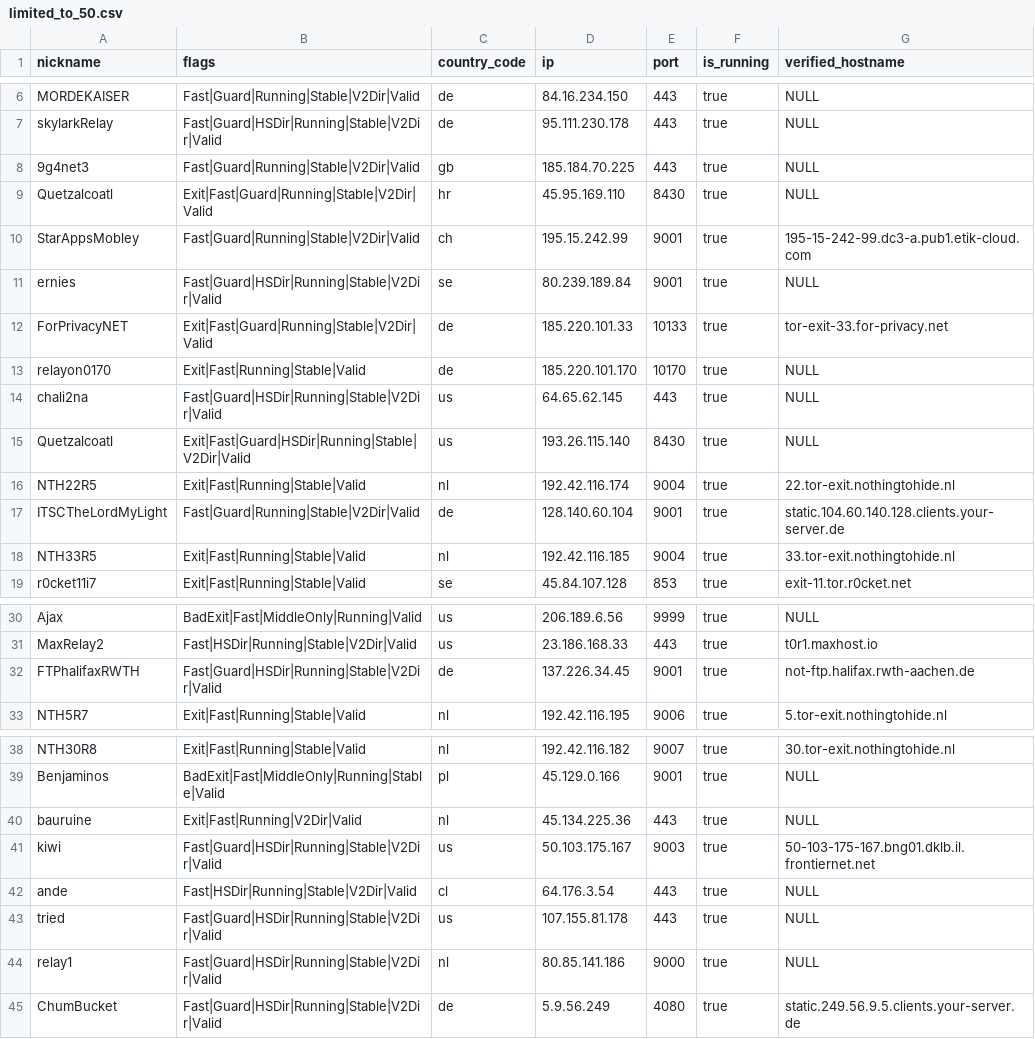
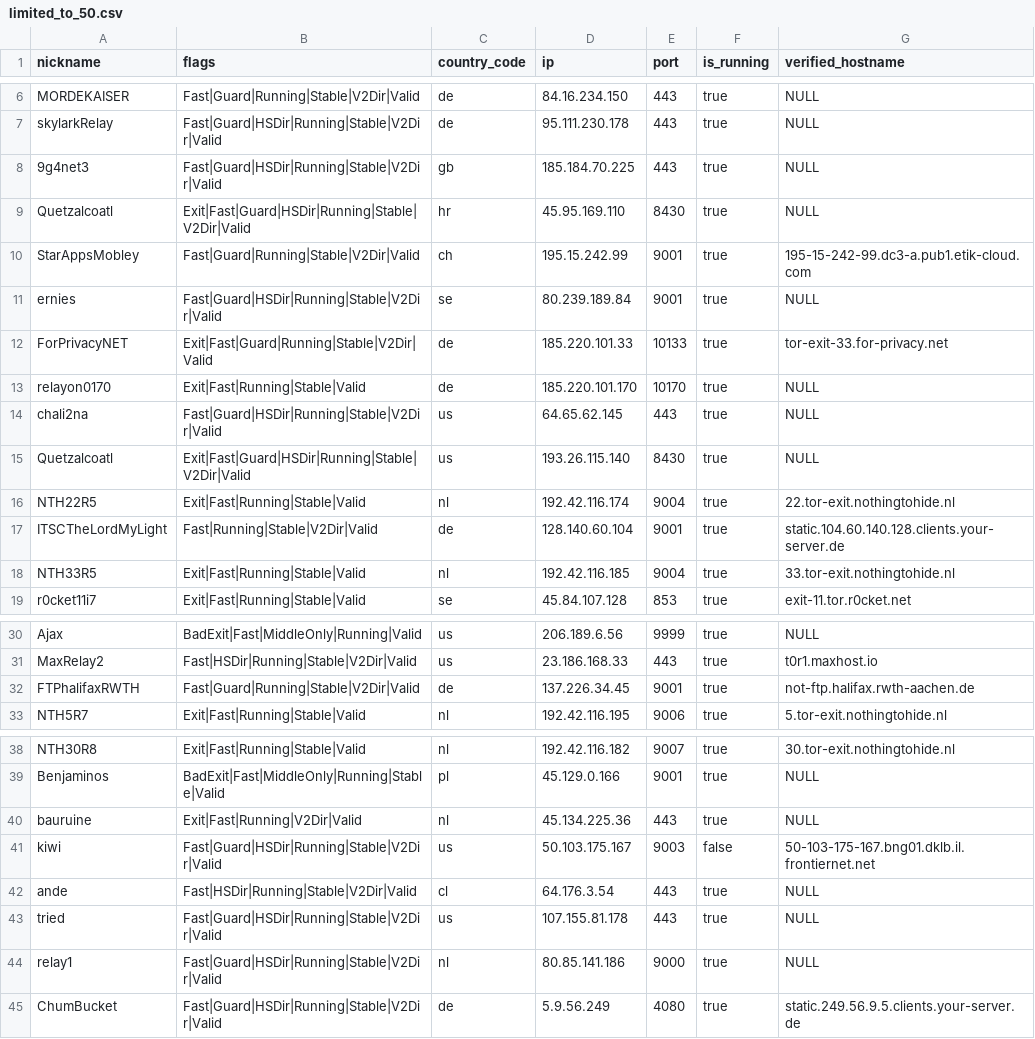
Before and after one commit to cgiamp/123-test-abort, a CSV file: limited_to_50.csv, drawn as a sheet; only a part is shown, gaps mark what is left out.

```diff
--- a/limited_to_50.csv
+++ b/limited_to_50.csv
@@ -7,4 +7,4 @@
 "skylarkRelay","Fast|Guard|HSDir|Running|Stable|V2Dir|Valid","de","95.111.230.178","443",true,"NULL"
-"9g4net3","Fast|Guard|Running|Stable|V2Dir|Valid","gb","185.184.70.225","443",true,"NULL"
-"Quetzalcoatl","Exit|Fast|Guard|Running|Stable|V2Dir|Valid","hr","45.95.169.110","8430",true,"NULL"
+"9g4net3","Fast|Guard|HSDir|Running|Stable|V2Dir|Valid","gb","185.184.70.225","443",true,"NULL"
+"Quetzalcoatl","Exit|Fast|Guard|HSDir|Running|Stable|V2Dir|Valid","hr","45.95.169.110","8430",true,"NULL"
 "StarAppsMobley","Fast|Guard|Running|Stable|V2Dir|Valid","ch","195.15.242.99","9001",true,"195-15-242-99.dc3-a.pub1.etik-cloud.com"
@@ -16,3 +16,3 @@
 "NTH22R5","Exit|Fast|Running|Stable|Valid","nl","192.42.116.174","9004",true,"22.tor-exit.nothingtohide.nl"
-"ITSCTheLordMyLight","Fast|Guard|Running|Stable|V2Dir|Valid","de","128.140.60.104","9001",true,"static.104.60.140.128.clients.your-server.de"
+"ITSCTheLordMyLight","Fast|Running|Stable|V2Dir|Valid","de","128.140.60.104","9001",true,"static.104.60.140.128.clients.your-server.de"
 "NTH33R5","Exit|Fast|Running|Stable|Valid","nl","192.42.116.185","9004",true,"33.tor-exit.nothingtohide.nl"
@@ -31,3 +31,3 @@
 "MaxRelay2","Fast|HSDir|Running|Stable|V2Dir|Valid","us","23.186.168.33","443",true,"t0r1.maxhost.io"
-"FTPhalifaxRWTH","Fast|Guard|HSDir|Running|Stable|V2Dir|Valid","de","137.226.34.45","9001",true,"not-ftp.halifax.rwth-aachen.de"
+"FTPhalifaxRWTH","Fast|Guard|Running|Stable|V2Dir|Valid","de","137.226.34.45","9001",true,"not-ftp.halifax.rwth-aachen.de"
 "NTH5R7","Exit|Fast|Running|Stable|Valid","nl","192.42.116.195","9006",true,"5.tor-exit.nothingtohide.nl"
@@ -40,3 +40,3 @@
 "bauruine","Exit|Fast|Running|V2Dir|Valid","nl","45.134.225.36","443",true,"NULL"
-"kiwi","Fast|Guard|HSDir|Running|Stable|V2Dir|Valid","us","50.103.175.167","9003",true,"50-103-175-167.bng01.dklb.il.frontiernet.net"
+"kiwi","Fast|Guard|HSDir|Running|Stable|V2Dir|Valid","us","50.103.175.167","9003",false,"50-103-175-167.bng01.dklb.il.frontiernet.net"
 "ande","Fast|HSDir|Running|Stable|V2Dir|Valid","cl","64.176.3.54","443",true,"NULL"
```
Also changed, not shown: tor_feed.csv, 1 other file.
